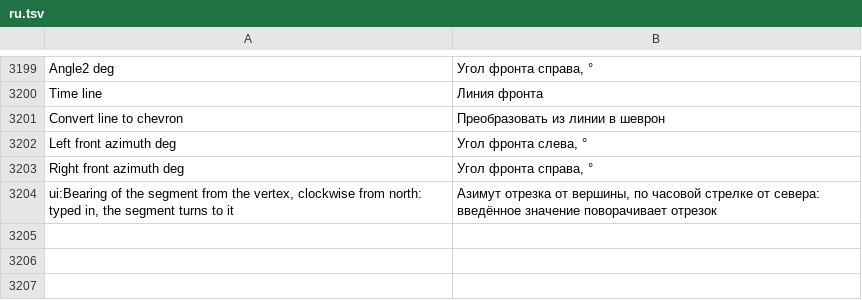
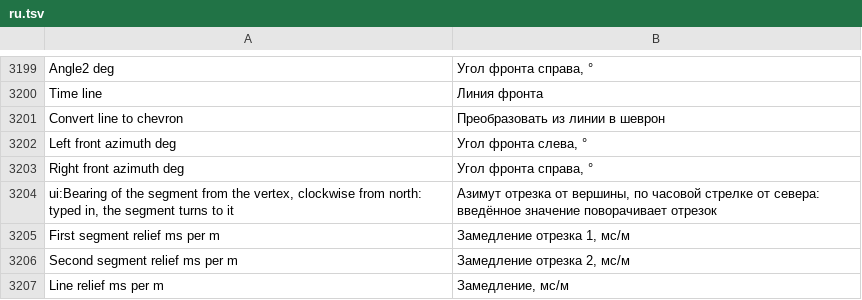
Before and after one commit to rootspain/bdsgnr, a TSV file: src/BlastDesigner.App/Services/ru.tsv, drawn as a sheet; only a part is shown, gaps mark what is left out.

```diff
--- a/src/BlastDesigner.App/Services/ru.tsv
+++ b/src/BlastDesigner.App/Services/ru.tsv
@@ -3204 +3204,4 @@ Right front azimuth deg	Угол фронта справа, °
 ui:Bearing of the segment from the vertex, clockwise from north: typed in, the segment turns to it	Азимут отрезка от вершины, по часовой стрелке от севера: введённое значение поворачивает отрезок
+First segment relief ms per m	Замедление отрезка 1, мс/м
+Second segment relief ms per m	Замедление отрезка 2, мс/м
+Line relief ms per m	Замедление, мс/м
```
Also changed, not shown: 13 other files.
